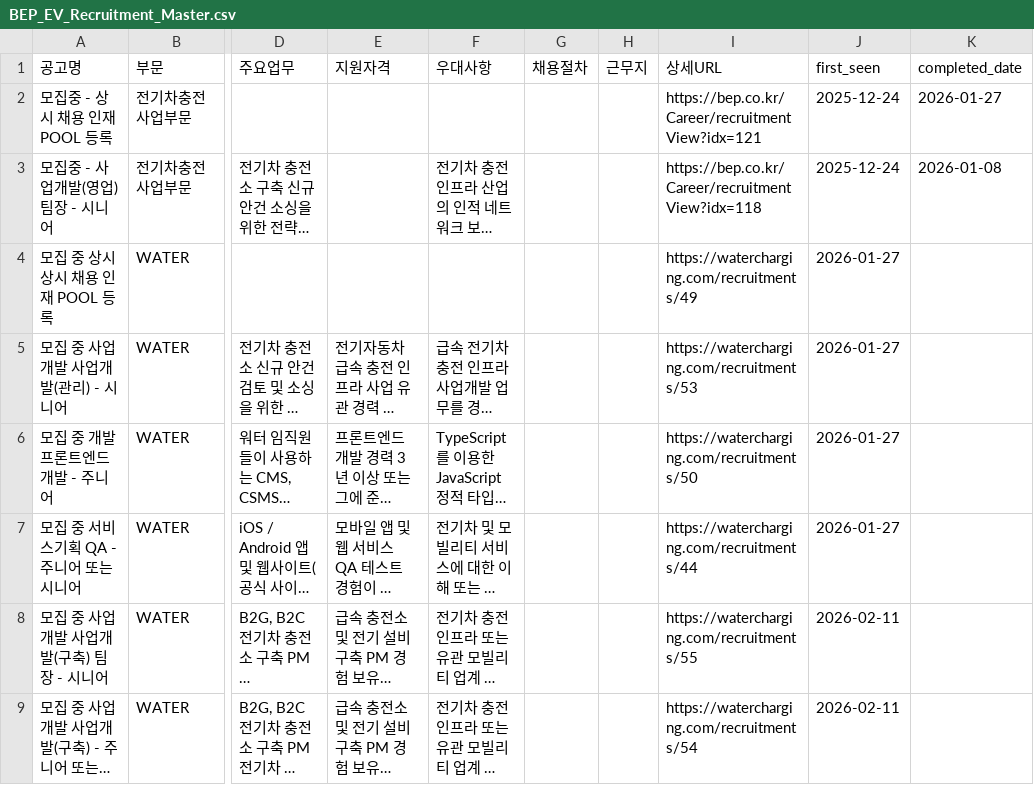
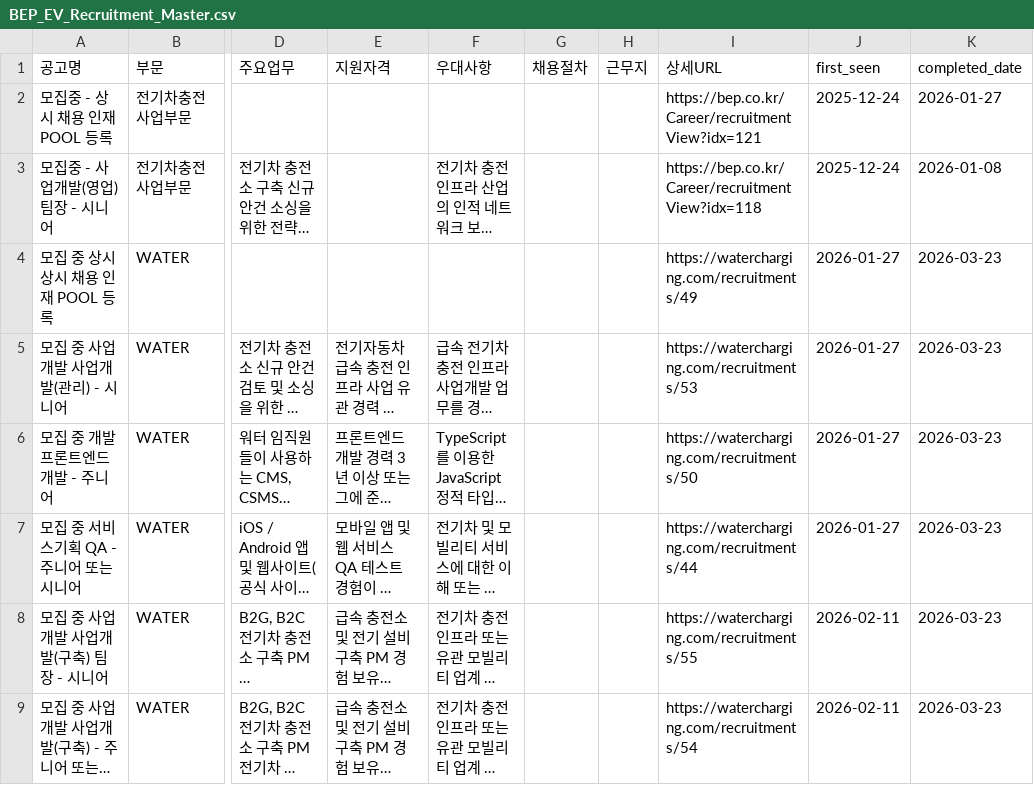
Before and after one commit to ian939/HR-crawler-updated, a CSV file: BEP_EV_Recruitment_Master.csv, drawn as a sheet; only a part is shown, gaps mark what is left out; long unchanged cells end in …; the diff names each change by its address in the sheet, - before the commit and + after, or states it on an @@ line.

```diff
--- a/BEP_EV_Recruitment_Master.csv
+++ b/BEP_EV_Recruitment_Master.csv
-K4:K9 (completed_date): (empty)
+K4:K9 (completed_date): 2026-03-23
```
Also changed, not shown: remember_results.csv, saramin_results.csv, 2 other files.
